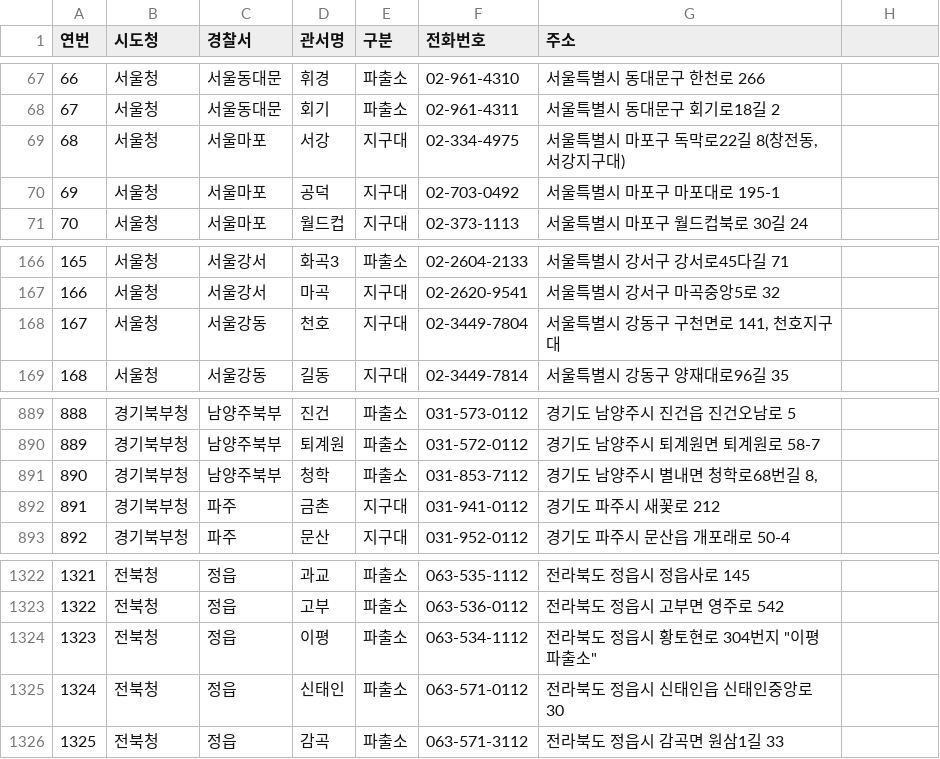
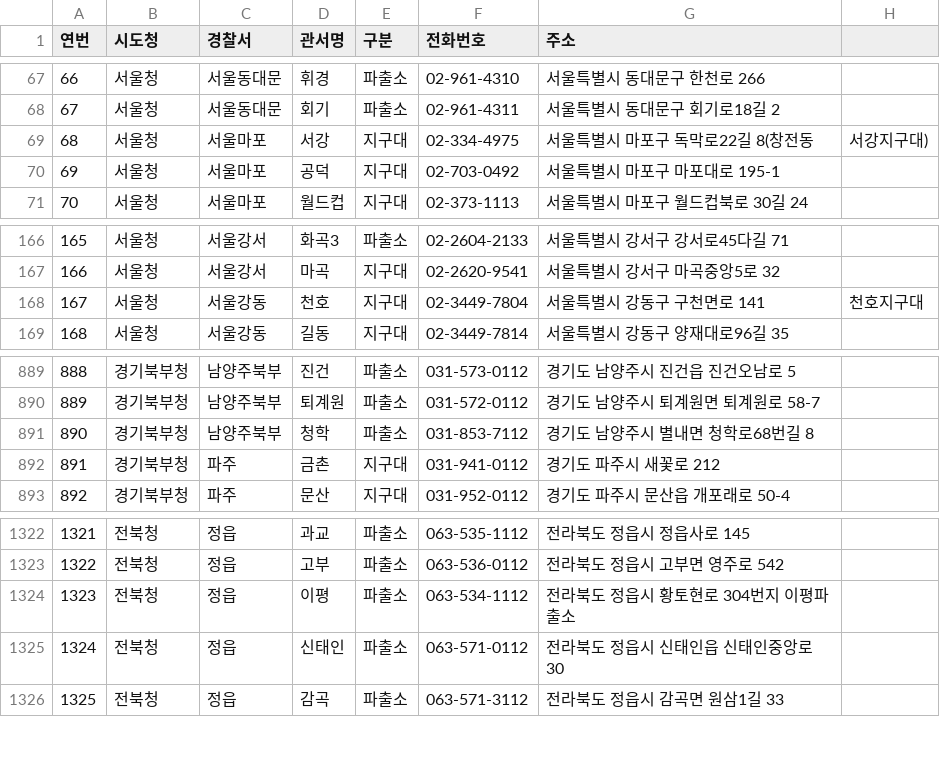
Before and after one commit to jinpro0318/SORA_Project, a CSV file: data/raw/Y14_경찰청_전국 지구대 파출소 주소 현황_20241231.csv, drawn as a sheet; only a part is shown, gaps mark what is left out; the diff covers the shown part only.

```diff
--- a/data/raw/Y14_경찰청_전국 지구대 파출소 주소 현황_20241231.csv
+++ b/data/raw/Y14_경찰청_전국 지구대 파출소 주소 현황_20241231.csv
@@ -68,3 +68,3 @@
 67,서울청,서울동대문,회기,파출소,02-961-4311,서울특별시 동대문구  회기로18길 2
-68,서울청,서울마포,서강,지구대,02-334-4975,"서울특별시 마포구  독막로22길 8(창전동, 서강지구대)"
+68,서울청,서울마포,서강,지구대,02-334-4975,서울특별시 마포구  독막로22길 8(창전동, 서강지구대)
 69,서울청,서울마포,공덕,지구대,02-703-0492,서울특별시 마포구 마포대로 195-1
@@ -167,3 +167,3 @@
 166,서울청,서울강서,마곡,지구대,02-2620-9541,서울특별시 강서구 마곡중앙5로 32
-167,서울청,서울강동,천호,지구대,02-3449-7804,"서울특별시 강동구  구천면로 141, 천호지구대"
+167,서울청,서울강동,천호,지구대,02-3449-7804,서울특별시 강동구  구천면로 141, 천호지구대
 168,서울청,서울강동,길동,지구대,02-3449-7814,서울특별시 강동구 양재대로96길 35
@@ -890,3 +890,3 @@
 889,경기북부청,남양주북부,퇴계원,파출소,031-572-0112,경기도 남양주시 퇴계원면 퇴계원로 58-7
-890,경기북부청,남양주북부,청학,파출소,031-853-7112,"경기도 남양주시 별내면 청학로68번길 8, "
+890,경기북부청,남양주북부,청학,파출소,031-853-7112,경기도 남양주시 별내면 청학로68번길 8
 891,경기북부청,파주,금촌,지구대,031-941-0112,경기도 파주시  새꽃로 212
@@ -1323,3 +1323,3 @@
 1322,전북청,정읍,고부,파출소,063-536-0112,전라북도 정읍시 고부면 영주로 542
-1323,전북청,정읍,이평,파출소,063-534-1112,"전라북도 정읍시  황토현로 304번지 ""이평파출소"""
+1323,전북청,정읍,이평,파출소,063-534-1112,전라북도 정읍시  황토현로 304번지 이평파출소
 1324,전북청,정읍,신태인,파출소,063-571-0112,전라북도 정읍시 신태인읍 신태인중앙로 30
```
Also changed, not shown: 32 edited cells elsewhere in this file, 12 other files.
